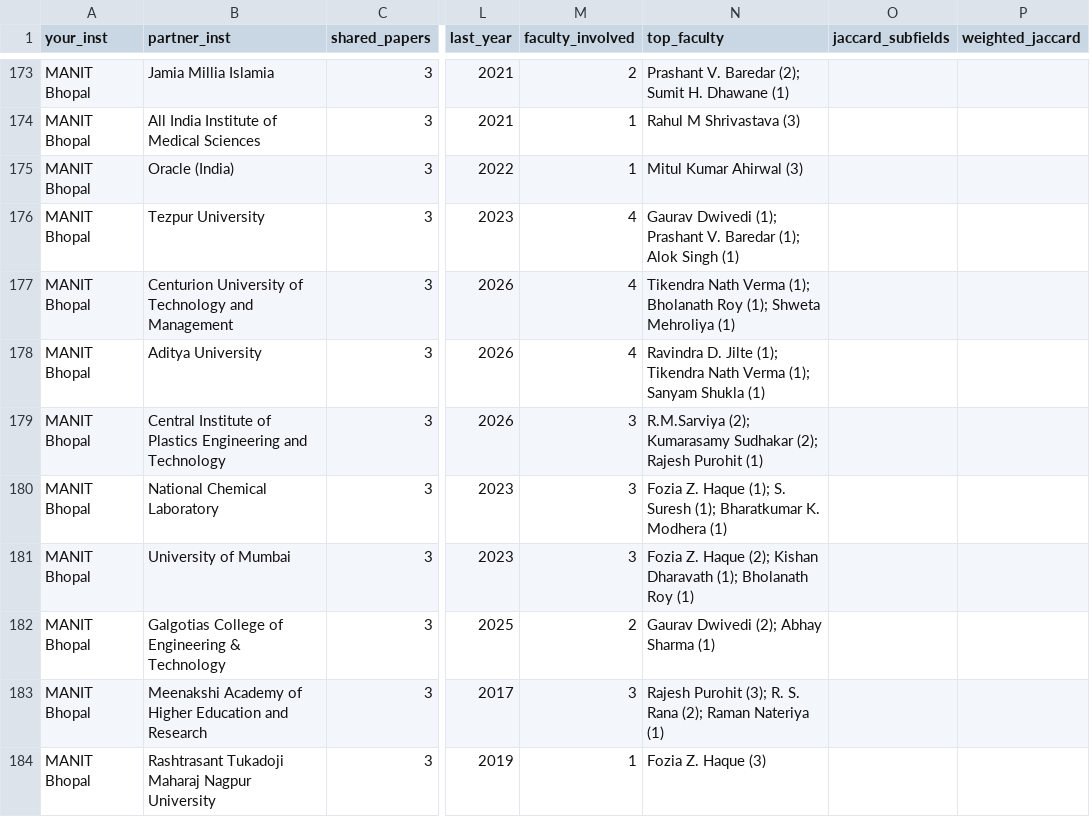
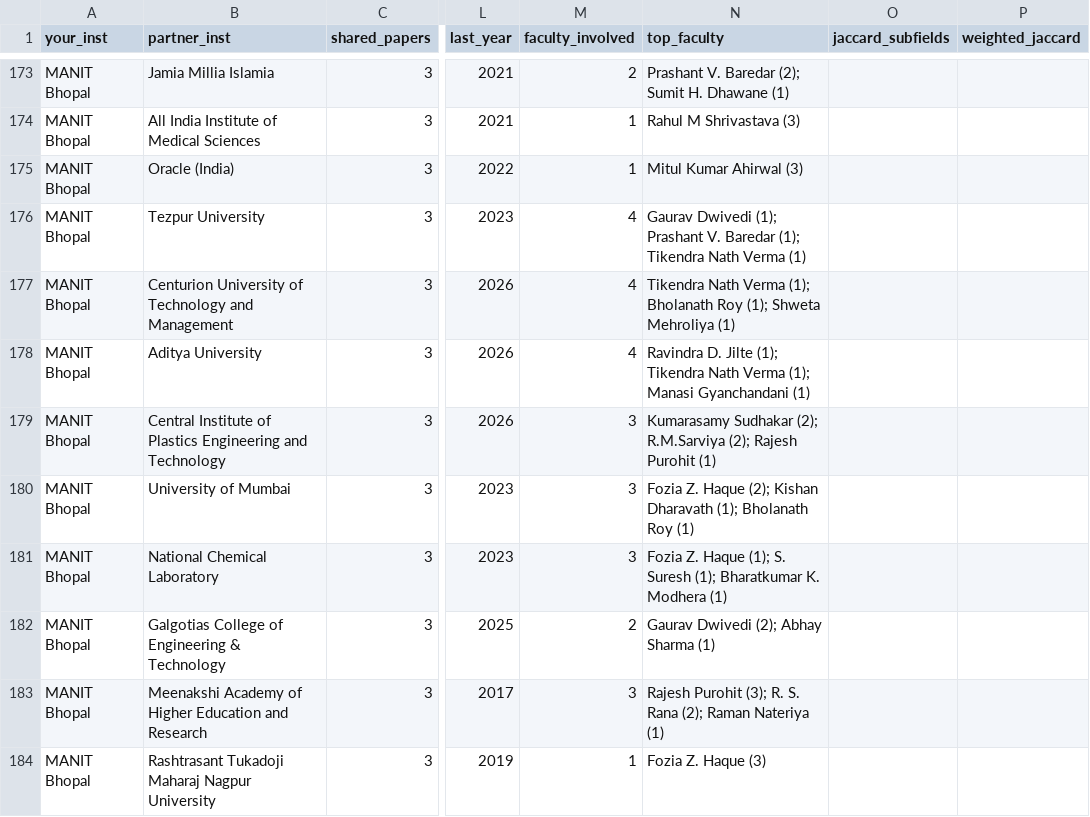
Before and after one commit to Avh09/DPCN_assgn2, a CSV file: data/out/stats/locality/partners_locality.csv, drawn as a sheet; only a part is shown, gaps mark what is left out; the diff covers the shown part only; the diff names each change by its address in the sheet, - before the commit and + after, or states it on an @@ line.

```diff
--- a/data/out/stats/locality/partners_locality.csv
+++ b/data/out/stats/locality/partners_locality.csv
-N176 (top_faculty): …Baredar (1); Alok Singh (1)
+N176 (top_faculty): …Baredar (1); Tikendra Nath Verma (1)
-N178 (top_faculty): …Verma (1); Sanyam Shukla (1)
+N178 (top_faculty): …Verma (1); Manasi Gyanchandani (1)
-N179 (top_faculty): R.M.Sarviya (2); Kumarasamy Sudhakar (2); Rajesh…
+N179 (top_faculty): Kumarasamy Sudhakar (2); R.M.Sarviya (2); Rajesh…
@@ row 181 moved to row 180: MANIT Bhopal @@
```
Also changed, not shown: 28 moved rows and 60 edited cells elsewhere in this file, data/out/stats/locality/institute_network_nodes.csv, data/out/stats/locality/peer_institutes.csv, 27 other files.
